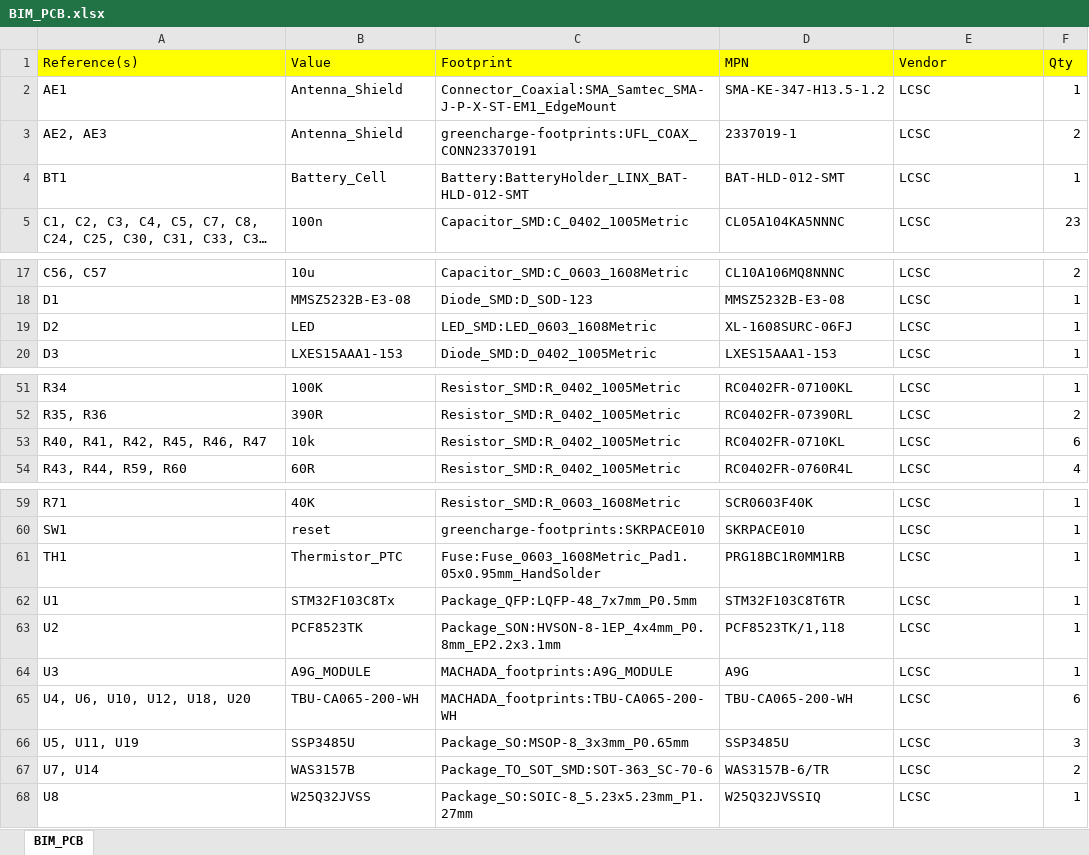
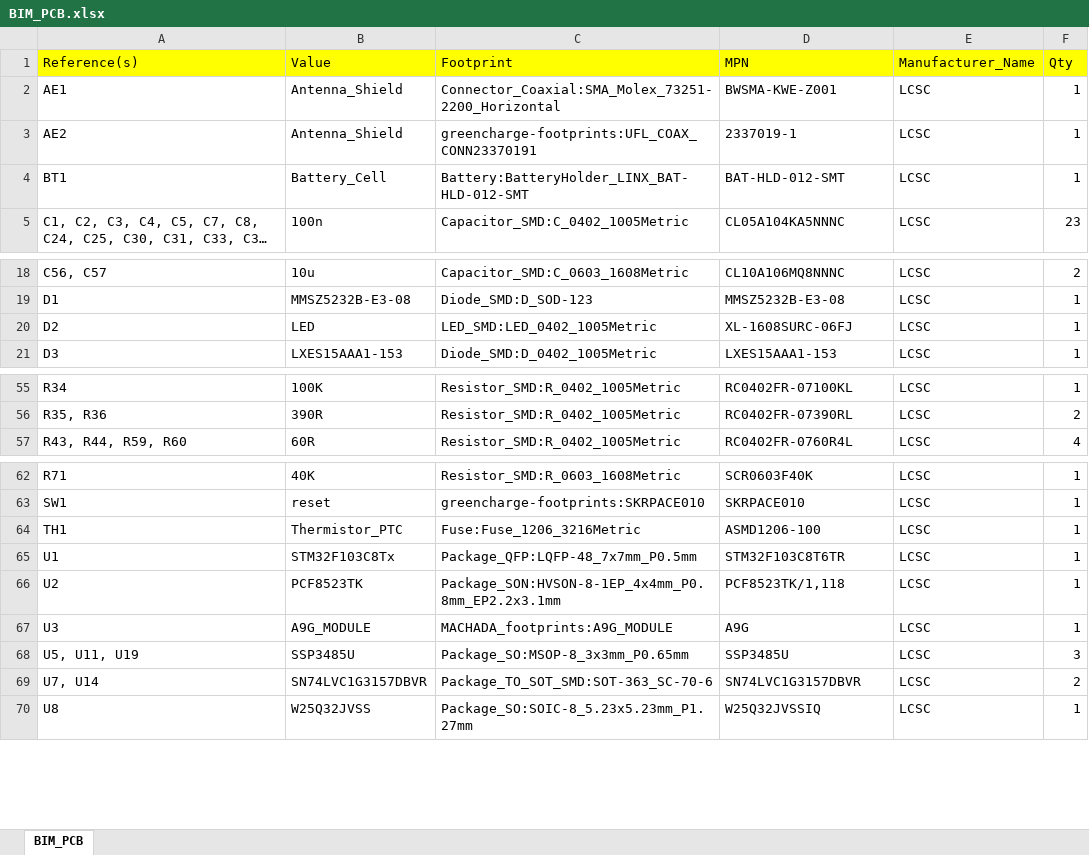
Before and after one commit to R-Mutura/BIM_BOARD, an Excel workbook: BOM/BIM_PCB.xlsx, sheet BIM_PCB, drawn as a sheet; only a part is shown, gaps mark what is left out; long unchanged cells end in …; values as stored, in another font and other column widths than the file's, no borders; removed rows and columns are numbered as before the commit, all else as after; the diff covers the shown part only; the diff names each change by its address in the sheet, - before the commit and + after, or states it on an @@ line.

```diff
--- a/BOM/BIM_PCB.xlsx (sheet BIM_PCB)
+++ b/BOM/BIM_PCB.xlsx (sheet BIM_PCB)
-E1: Vendor
+E1: Manufacturer_Name
-C2 (Footprint): Connector_Coaxial:SMA_Samtec_SMA-J-P-X-ST-EM1_EdgeMount
+C2 (Footprint): Connector_Coaxial:SMA_Molex_73251-2200_Horizontal
-D2 (MPN): SMA-KE-347-H13.5-1.2
+D2 (MPN): BWSMA-KWE-Z001
-A3 (Reference(s)): AE2, AE3
+A3 (Reference(s)): AE2
-F3 (Qty): 2
+F3 (Qty): 1
-C20 (Footprint): LED_SMD:LED_0603_1608Metric
+C20 (Footprint): LED_SMD:LED_0402_1005Metric
-row 53: R40, R41, R42, R45, R46, R47 | 10k | Resistor_SMD:R_0402_1005Metric | RC0402FR-0710KL | LCSC | 6
-C64 (Footprint): Fuse:Fuse_0603_1608Metric_Pad1.05x0.95mm_HandSolder
+C64 (Footprint): Fuse:Fuse_1206_3216Metric
-D64 (MPN): PRG18BC1R0MM1RB
+D64 (MPN): ASMD1206-100
-row 65: U4, U6, U10, U12, U18, U20 | TBU-CA065-200-WH | MACHADA_footprints:TBU-CA065-200-WH | TBU-CA065-200-WH | LCSC | 6
-B69 (Value): WAS3157B
+B69 (Value): SN74LVC1G3157DBVR
-D69 (MPN): WAS3157B-6/TR
+D69 (MPN): SN74LVC1G3157DBVR
```
Also changed, not shown: 5 added rows, 1 removed row, 10 edited cells and cell formats elsewhere in this sheet, 9 other files.
